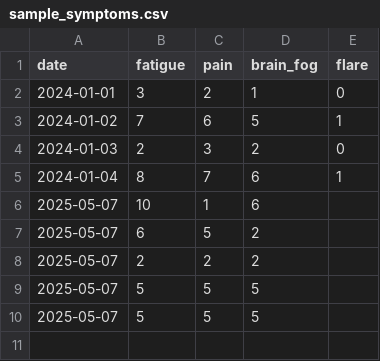
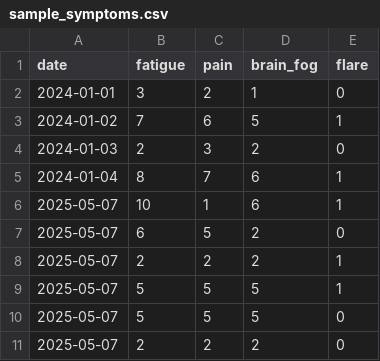
Before and after one commit to klydestad/SympFlaura, a CSV file: data/sample_symptoms.csv, drawn as a sheet.

```diff
--- a/data/sample_symptoms.csv
+++ b/data/sample_symptoms.csv
@@ -5,6 +5,7 @@ date,fatigue,pain,brain_fog,flare
 2024-01-04,8,7,6,1
-2025-05-07,10,1,6,
-2025-05-07,6,5,2,
-2025-05-07,2,2,2,
-2025-05-07,5,5,5,
-2025-05-07,5,5,5,
+2025-05-07,10,1,6,1
+2025-05-07,6,5,2,0
+2025-05-07,2,2,2,1
+2025-05-07,5,5,5,1
+2025-05-07,5,5,5,0
+2025-05-07,2,2,2,0
```
Also changed, not shown: 3 other files.
